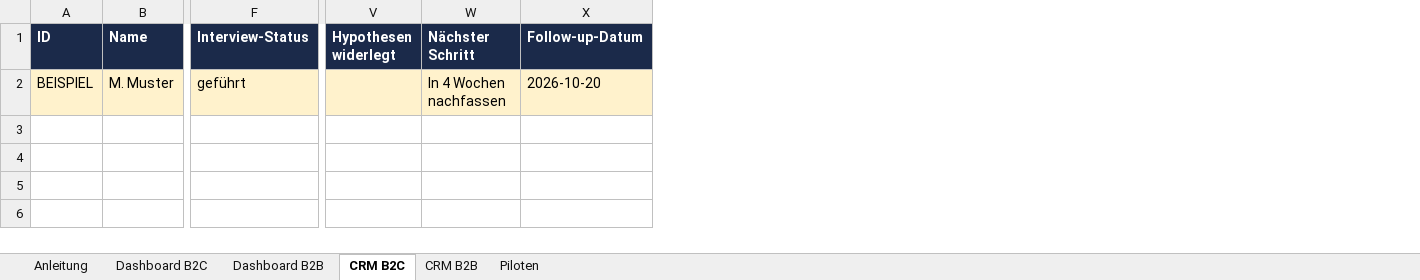
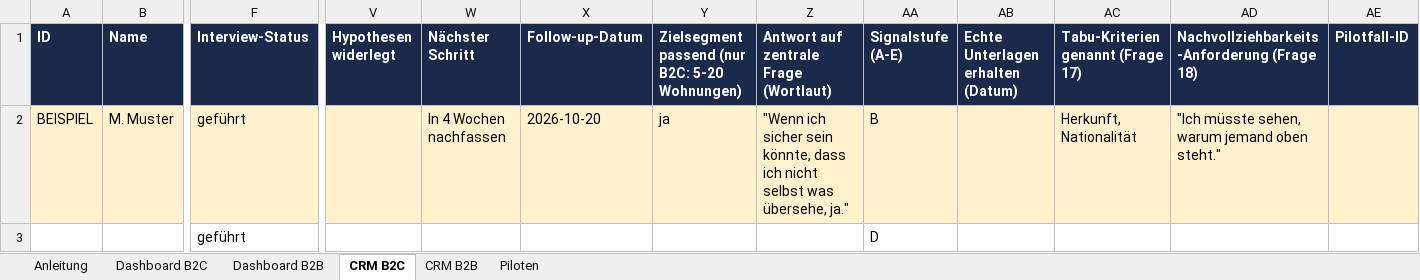
Before and after one commit to Patrickmoren/app-eigenheim-, an Excel workbook: docs/operator/mietpilot-crm.xlsx, sheet CRM B2C, drawn as a sheet; only a part is shown, gaps mark what is left out; values as stored, in another font and other column widths than the file's, no borders; rows hold the shown columns only; the diff names each change by its address in the sheet, - before the commit and + after, or states it on an @@ line.

```diff
--- a/docs/operator/mietpilot-crm.xlsx (sheet CRM B2C)
+++ b/docs/operator/mietpilot-crm.xlsx (sheet CRM B2C)
+column Y, rows 1-2: Zielsegment passend (nur B2C: 5-20 Wohnungen) | ja
+column Z, rows 1-2: Antwort auf zentrale Frage (Wortlaut) | "Wenn ich sicher sein könnte, dass ich nicht selbst was übersehe, ja."
+column AA (Signalstufe (A-E)), row 2: B
+column AB, row 1: Echte Unterlagen erhalten (Datum)
+column AC, rows 1-2: Tabu-Kriterien genannt (Frage 17) | Herkunft, Nationalität
+column AD, rows 1-2: Nachvollziehbarkeits-Anforderung (Frage 18) | "Ich müsste sehen, warum jemand oben steht."
+column AE (Pilotfall-ID), empty
+row 3:  |  | geführt |  |  |  |  |  | D
```
Also changed, not shown: sheet CRM B2B, sheet Dashboard B2C, sheet Dashboard B2B, 3 other files.
